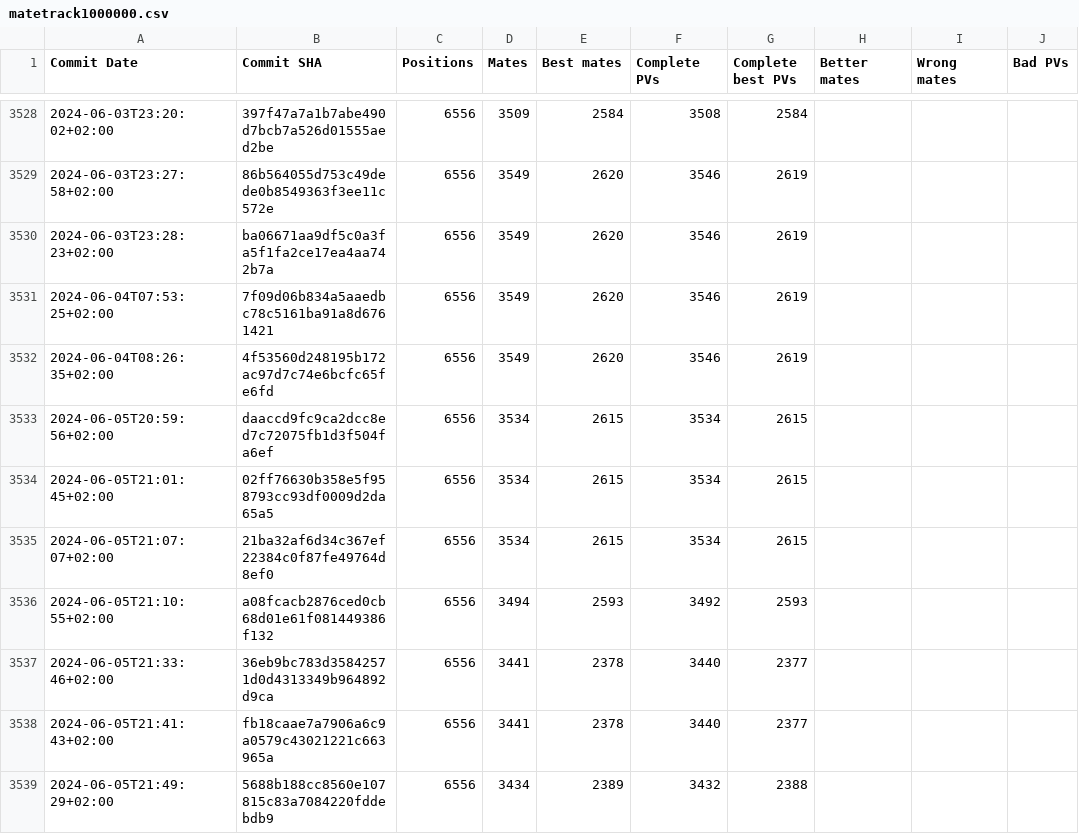
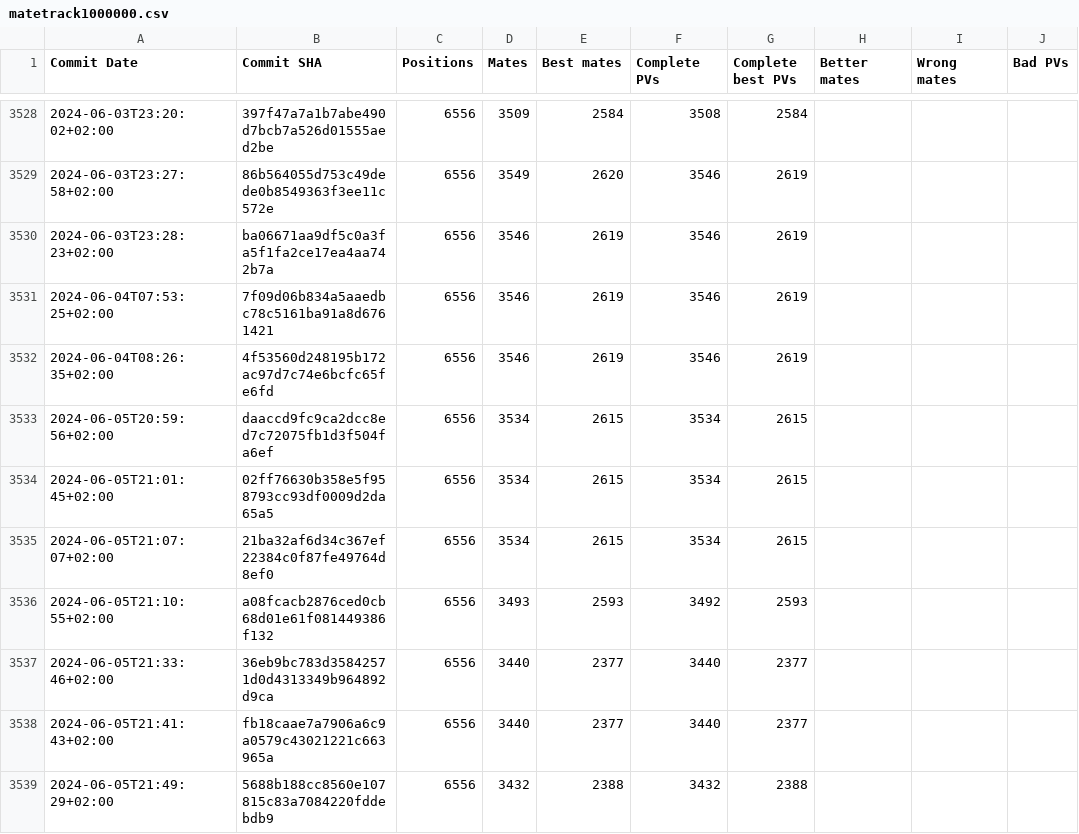
Before and after one commit to vondele/matetrack, a CSV file: matetrack1000000.csv, drawn as a sheet; only a part is shown, gaps mark what is left out; the diff names each change by its address in the sheet, - before the commit and + after, or states it on an @@ line.

```diff
--- a/matetrack1000000.csv
+++ b/matetrack1000000.csv
-D3530:D3532 (Mates): 3549
+D3530:D3532 (Mates): 3546
-E3530:E3532 (Best mates): 2620
+E3530:E3532 (Best mates): 2619
-D3536 (Mates): 3494
+D3536 (Mates): 3493
-D3537:D3538 (Mates): 3441
+D3537:D3538 (Mates): 3440
-E3537:E3538 (Best mates): 2378
+E3537:E3538 (Best mates): 2377
-D3539 (Mates): 3434
+D3539 (Mates): 3432
-E3539 (Best mates): 2389
+E3539 (Best mates): 2388
```
Also changed, not shown: 2 other files.
